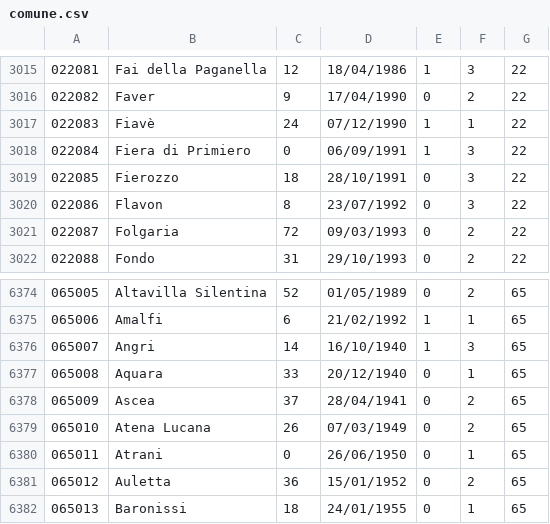
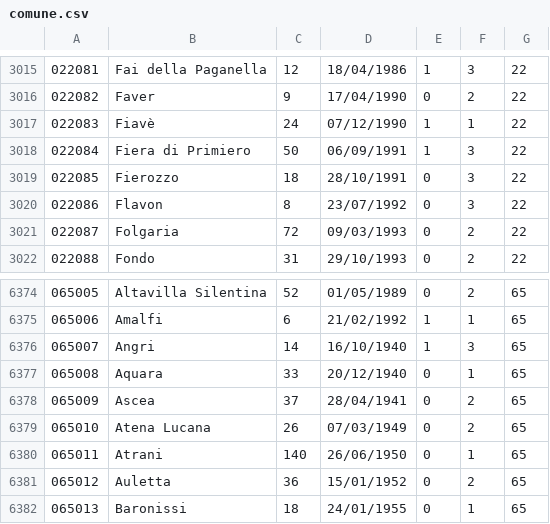
Before and after one commit to zagoli/controlloEpidemia, a CSV file: src/main/resources/csvToLoad/comune.csv, drawn as a sheet; only a part is shown, gaps mark what is left out.

```diff
--- a/src/main/resources/csvToLoad/comune.csv
+++ b/src/main/resources/csvToLoad/comune.csv
@@ -3017,3 +3017,3 @@
 022083;Fiavè;24;07/12/1990;1;1;22
-022084;Fiera di Primiero;0;06/09/1991;1;3;22
+022084;Fiera di Primiero;50;06/09/1991;1;3;22
 022085;Fierozzo;18;28/10/1991;0;3;22
@@ -6379,3 +6379,3 @@
 065010;Atena Lucana;26;07/03/1949;0;2;65
-065011;Atrani;0;26/06/1950;0;1;65
+065011;Atrani;140;26/06/1950;0;1;65
 065012;Auletta;36;15/01/1952;0;2;65
```
Also changed, not shown: 6 other files.
